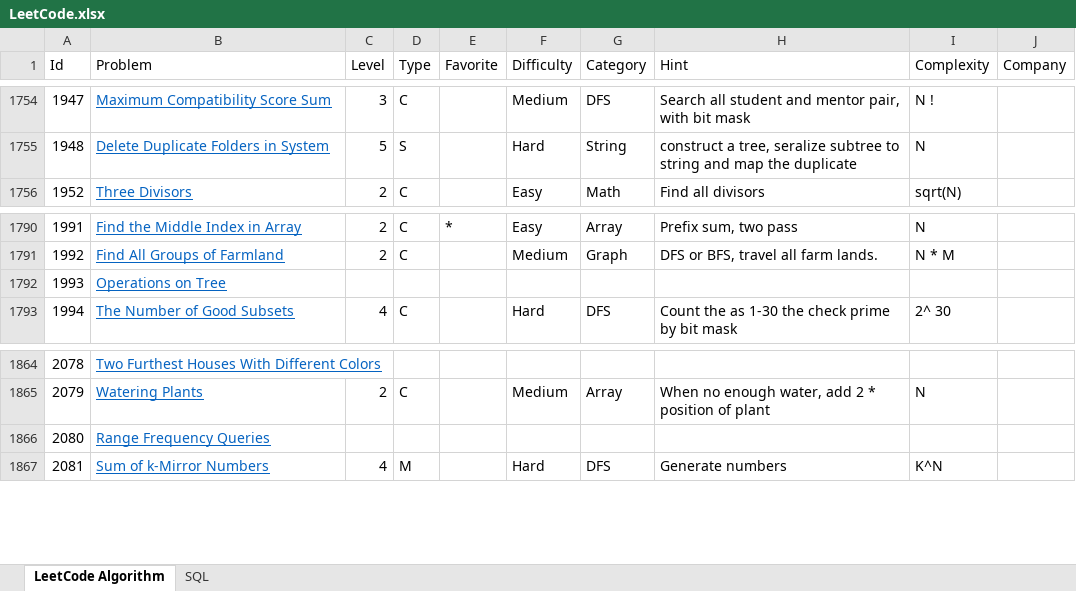
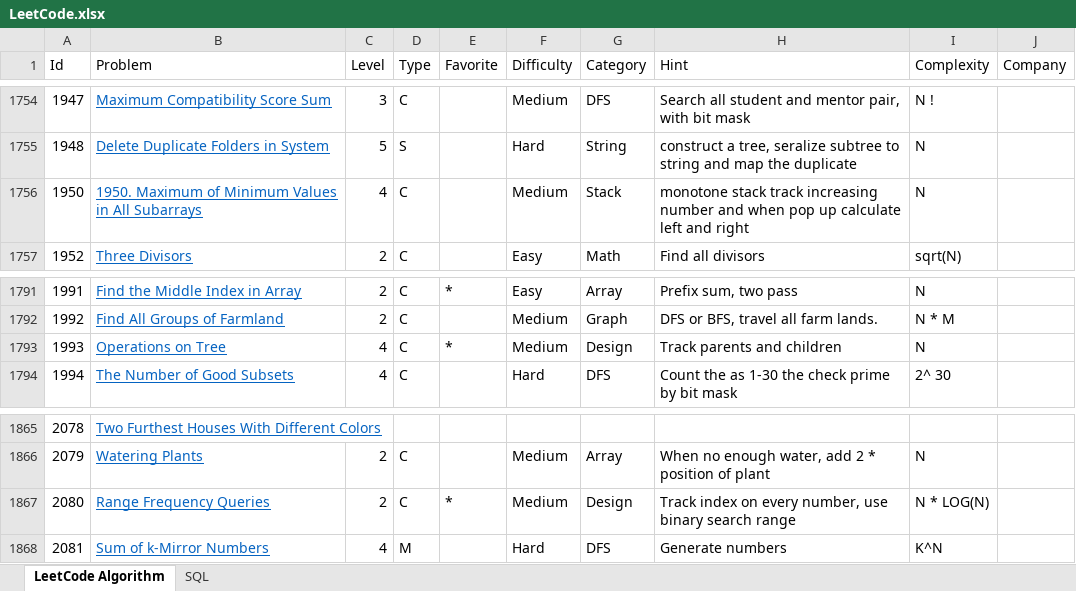
Before and after one commit to huanminwu/LeetCode, an Excel workbook: LeetCode.xlsx, sheet LeetCode Algorithm, drawn as a sheet; only a part is shown, gaps mark what is left out; values as stored, in another font and other column widths than the file's, no borders; charts and pictures not drawn; addresses are those after the commit; the diff names each change by its address in the sheet, - before the commit and + after, or states it on an @@ line.

Commit message:
check in two design problems and one monotone stack

```diff
--- a/LeetCode.xlsx (sheet LeetCode Algorithm)
+++ b/LeetCode.xlsx (sheet LeetCode Algorithm)
+row 1756: 1950 | 1950. Maximum of Minimum Values in All Subarrays | 4 | C |  | Medium | Stack | monotone stack track increasing number and when pop up calculate left and right | N
-C1793 (Level): (empty)
+C1793 (Level): 4
-D1793 (Type): (empty)
+D1793 (Type): C
-E1793 (Favorite): (empty)
+E1793 (Favorite): *
-F1793 (Difficulty): (empty)
+F1793 (Difficulty): Medium
-G1793 (Category): (empty)
+G1793 (Category): Design
-H1793 (Hint): (empty)
+H1793 (Hint): Track parents and children
-I1793 (Complexity): (empty)
+I1793 (Complexity): N
-C1867 (Level): (empty)
+C1867 (Level): 2
-D1867 (Type): (empty)
+D1867 (Type): C
-E1867 (Favorite): (empty)
+E1867 (Favorite): *
-F1867 (Difficulty): (empty)
+F1867 (Difficulty): Medium
-G1867 (Category): (empty)
+G1867 (Category): Design
-H1867 (Hint): (empty)
+H1867 (Hint): Track index on every number, use binary search range
-I1867 (Complexity): (empty)
+I1867 (Complexity): N * LOG(N)
```
Also changed, not shown: 8 other files.
